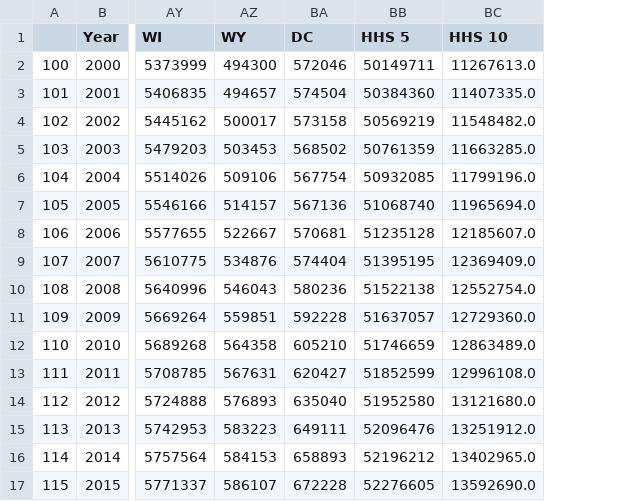
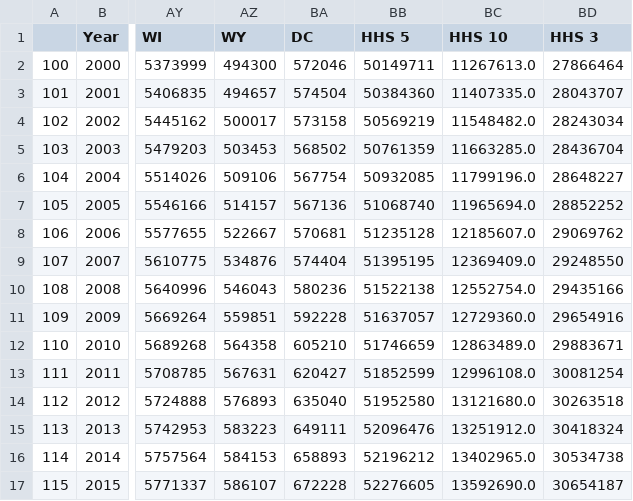
Before and after one commit to GaloisInc/AMIDOL, a CSV file: docs/SIRS/data/population_data.csv, drawn as a sheet; only a part is shown, gaps mark what is left out; the diff names each change by its address in the sheet, - before the commit and + after, or states it on an @@ line.

```diff
--- a/docs/SIRS/data/population_data.csv
+++ b/docs/SIRS/data/population_data.csv
+column BD (HHS 3), rows 2-17: 27866464 | 28043707 | 28243034 | 28436704 | 28648227 | 28852252 | 29069762 | 29248550 | 29435166 | 29654916 | 29883671 | 30081254 | 30263518 | 30418324 | 30534738 | 30654187
```
Also changed, not shown: 3 other files.
